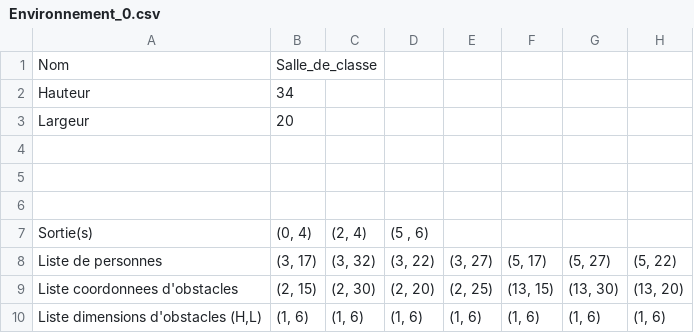
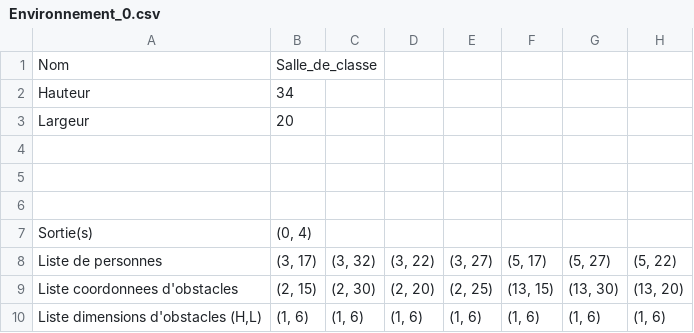
Before and after one commit to Mathmo0/Simulation_foule, a CSV file: environnements/Environnement_0.csv, drawn as a sheet; only a part is shown; the diff names each change by its address in the sheet, - before the commit and + after, or states it on an @@ line.

```diff
--- a/environnements/Environnement_0.csv
+++ b/environnements/Environnement_0.csv
-C7: (2, 4)
+C7: (empty)
-D7: (5 , 6)
+D7: (empty)
```
Also changed, not shown: 2 other files.
